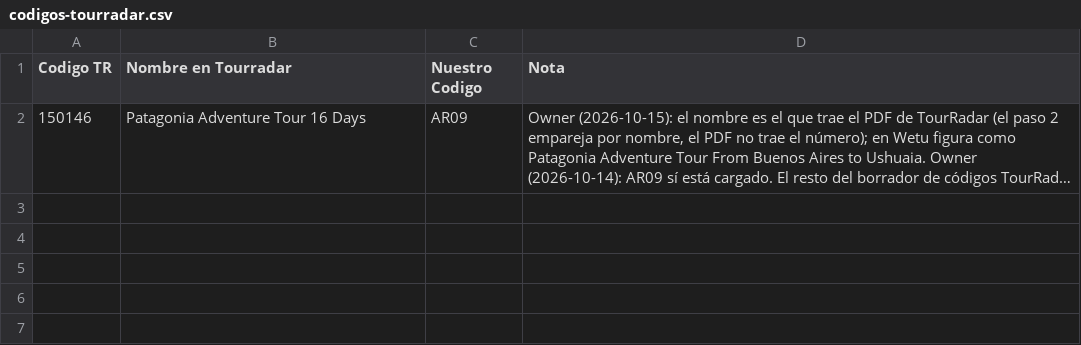
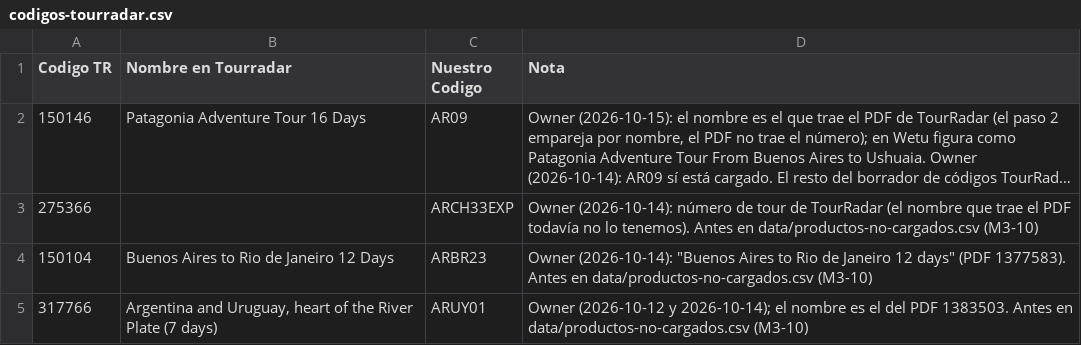
Before and after one commit to cristiancalomarde-dot/Automatizacion, a CSV file: data/codigos-tourradar.csv, drawn as a sheet; long unchanged cells end in …; the diff names each change by its address in the sheet, - before the commit and + after, or states it on an @@ line.

```diff
--- a/data/codigos-tourradar.csv
+++ b/data/codigos-tourradar.csv
+row 3: 275366 |  | ARCH33EXP | Owner (2026-10-14): número de tour de TourRadar (el nombre que trae el PDF todavía no lo tenemos). Antes en data/productos-no-cargados.csv (M3-10)
+row 4: 150104 | Buenos Aires to Rio de Janeiro 12 Days | ARBR23 | Owner (2026-10-14): "Buenos Aires to Rio de Janeiro 12 days" (PDF 1377583). Antes en data/productos-no-cargados.csv (M3-10)
+row 5: 317766 | Argentina and Uruguay, heart of the River Plate (7 days) | ARUY01 | Owner (2026-10-12 y 2026-10-14); el nombre es el del PDF 1383503. Antes en data/productos-no-cargados.csv (M3-10)
```
Also changed, not shown: data/codigos-kilroy.csv, data/equivalencias-proveedores.csv, 31 other files.
